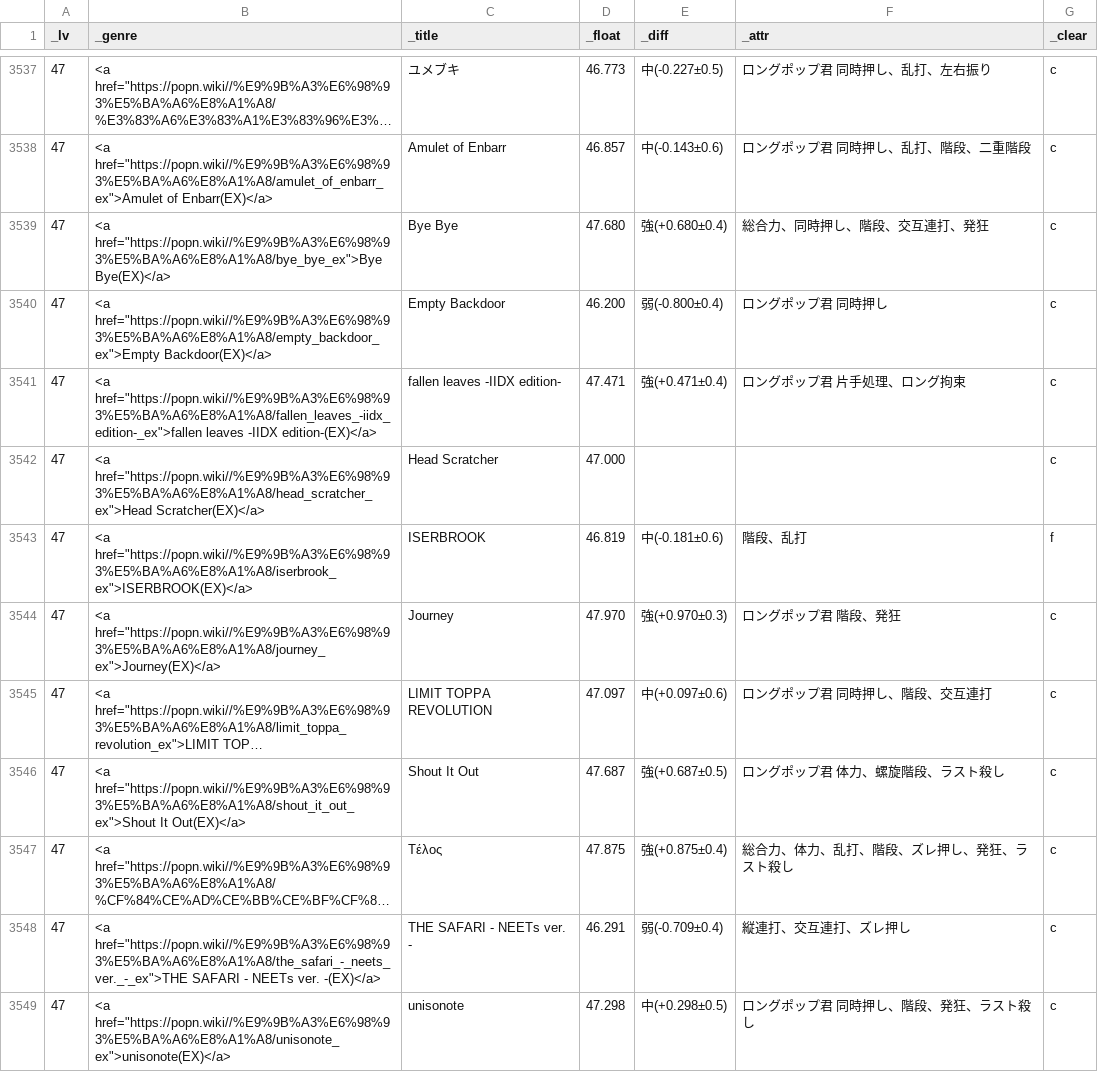
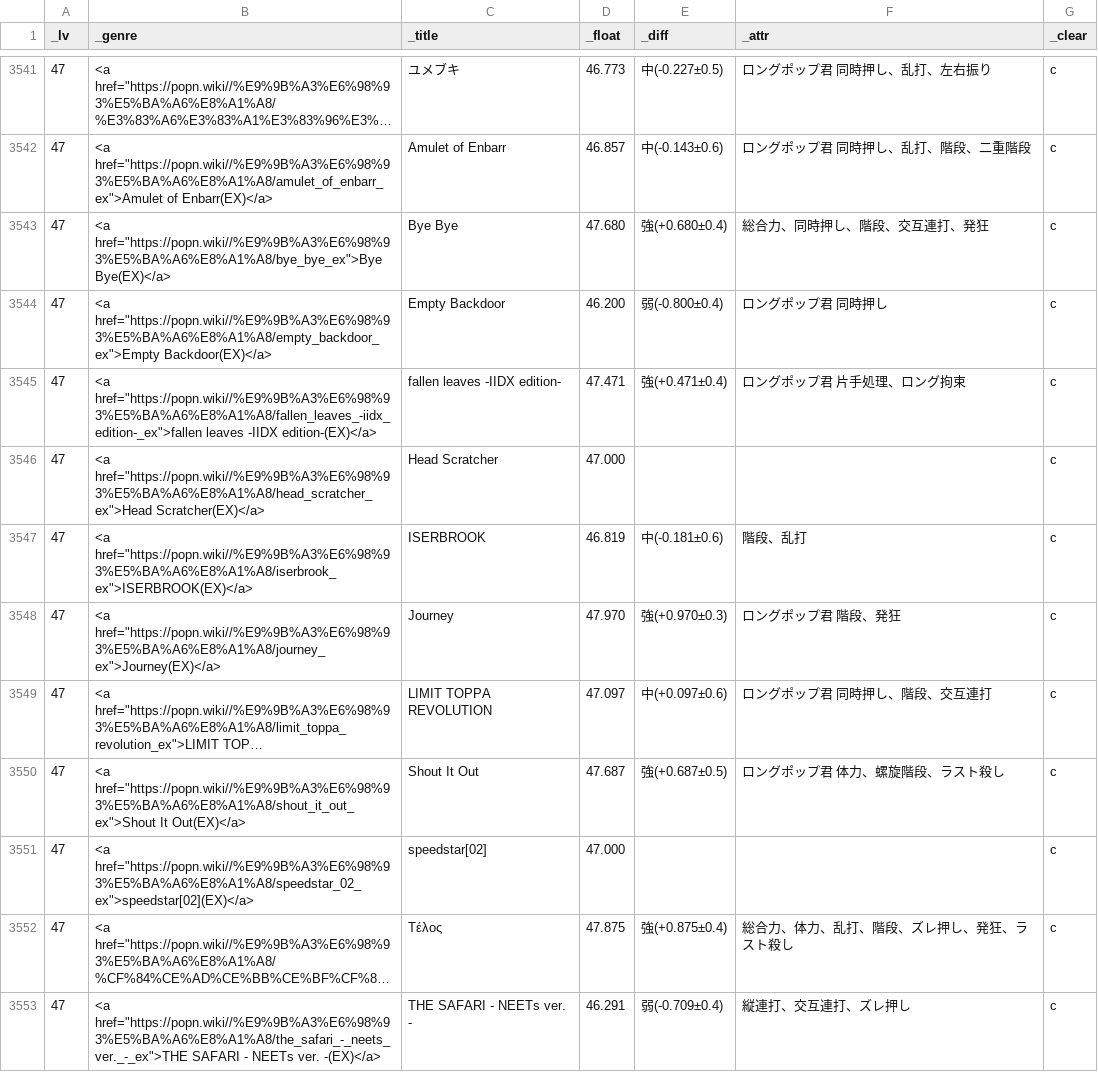
Before and after one commit to matonix/pomiziku, a CSV file: view.csv, drawn as a sheet; only a part is shown, gaps mark what is left out; the shorter side is filled out with more unchanged rows; long unchanged cells end in …; addresses are those after the commit; the diff covers the shown part only; the diff names each change by its address in the sheet, - before the commit and + after, or states it on an @@ line.

```diff
--- a/view.csv
+++ b/view.csv
-G3547 (_clear): f
+G3547 (_clear): c
+row 3551: 47 | <a href="https://popn.wiki//%E9%9B%A3%E6%98%93%E5%BA%A6%E8%A1%A8/speedstar_02_ex">speedstar[02](EX)</a> | speedstar[02] | 47.000 |  |  | c
```
Also changed, not shown: 6 added rows and 51 edited cells elsewhere in this file.
